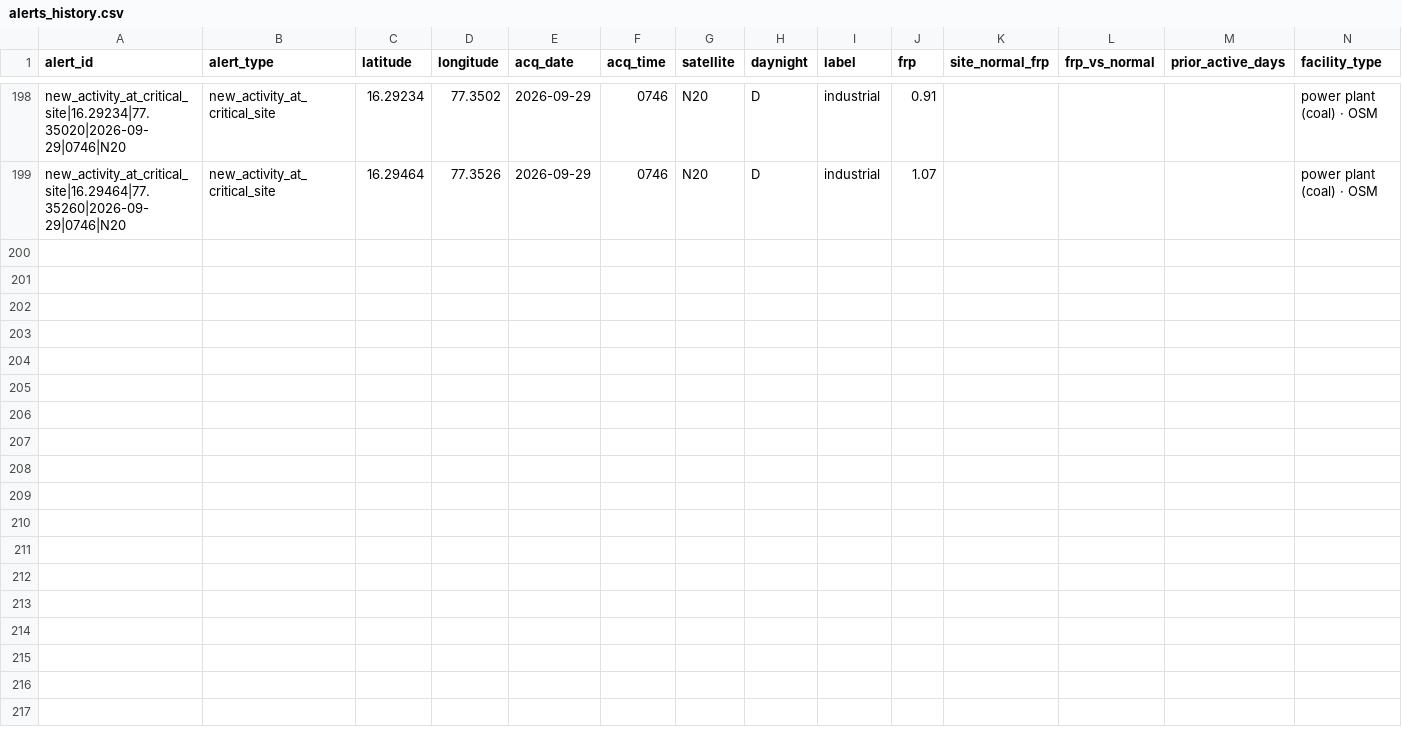
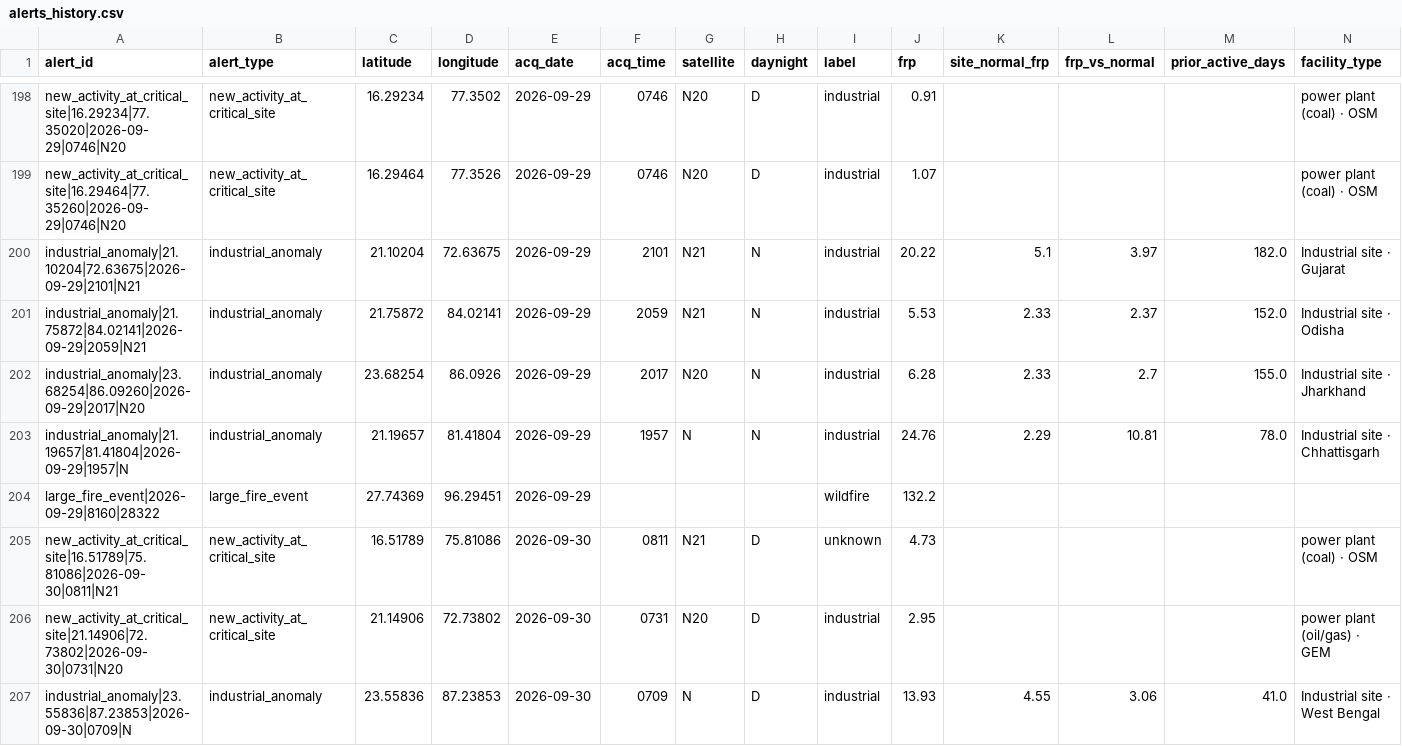
Before and after one commit to mohammedmasalawal/SIH, a CSV file: training/data/live/alerts_history.csv, drawn as a sheet; only a part is shown, gaps mark what is left out; rows hold the shown columns only; the diff names each change by its address in the sheet, - before the commit and + after, or states it on an @@ line.

```diff
--- a/training/data/live/alerts_history.csv
+++ b/training/data/live/alerts_history.csv
+row 200: industrial_anomaly|21.10204|72.63675|2026-09-29|2101|N21 | industrial_anomaly | 21.10204 | 72.63675 | 2026-09-29 | 2101 | N21 | N | industrial | 20.22 | 5.1 | 3.97 | 182.0 | Industrial site · Gujarat
+row 201: industrial_anomaly|21.75872|84.02141|2026-09-29|2059|N21 | industrial_anomaly | 21.75872 | 84.02141 | 2026-09-29 | 2059 | N21 | N | industrial | 5.53 | 2.33 | 2.37 | 152.0 | Industrial site · Odisha
+row 202: industrial_anomaly|23.68254|86.09260|2026-09-29|2017|N20 | industrial_anomaly | 23.68254 | 86.0926 | 2026-09-29 | 2017 | N20 | N | industrial | 6.28 | 2.33 | 2.7 | 155.0 | Industrial site · Jharkhand
+row 203: industrial_anomaly|21.19657|81.41804|2026-09-29|1957|N | industrial_anomaly | 21.19657 | 81.41804 | 2026-09-29 | 1957 | N | N | industrial | 24.76 | 2.29 | 10.81 | 78.0 | Industrial site · Chhattisgarh
+row 204: large_fire_event|2026-09-29|8160|28322 | large_fire_event | 27.74369 | 96.29451 | 2026-09-29 |  |  |  | wildfire | 132.2
+row 205: new_activity_at_critical_site|16.51789|75.81086|2026-09-30|0811|N21 | new_activity_at_critical_site | 16.51789 | 75.81086 | 2026-09-30 | 0811 | N21 | D | unknown | 4.73 |  |  |  | power plant (coal) · OSM
+row 206: new_activity_at_critical_site|21.14906|72.73802|2026-09-30|0731|N20 | new_activity_at_critical_site | 21.14906 | 72.73802 | 2026-09-30 | 0731 | N20 | D | industrial | 2.95 |  |  |  | power plant (oil/gas) · GEM
+row 207: industrial_anomaly|23.55836|87.23853|2026-09-30|0709|N | industrial_anomaly | 23.55836 | 87.23853 | 2026-09-30 | 0709 | N | D | industrial | 13.93 | 4.55 | 3.06 | 41.0 | Industrial site · West Bengal
```
